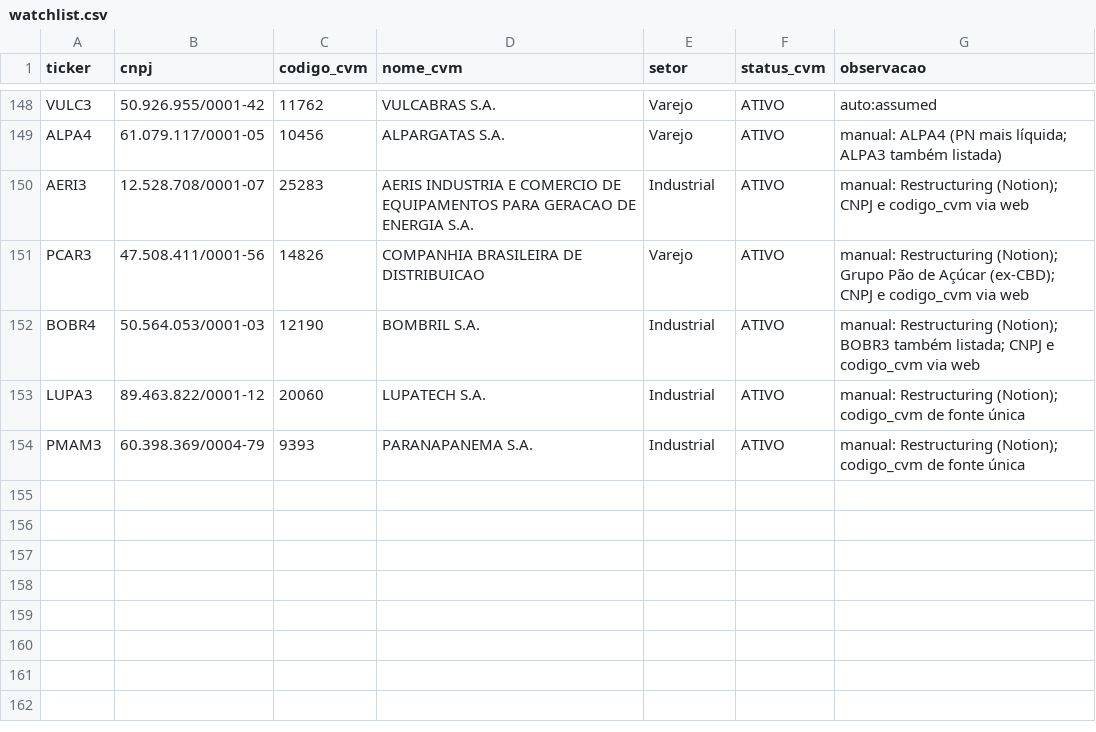
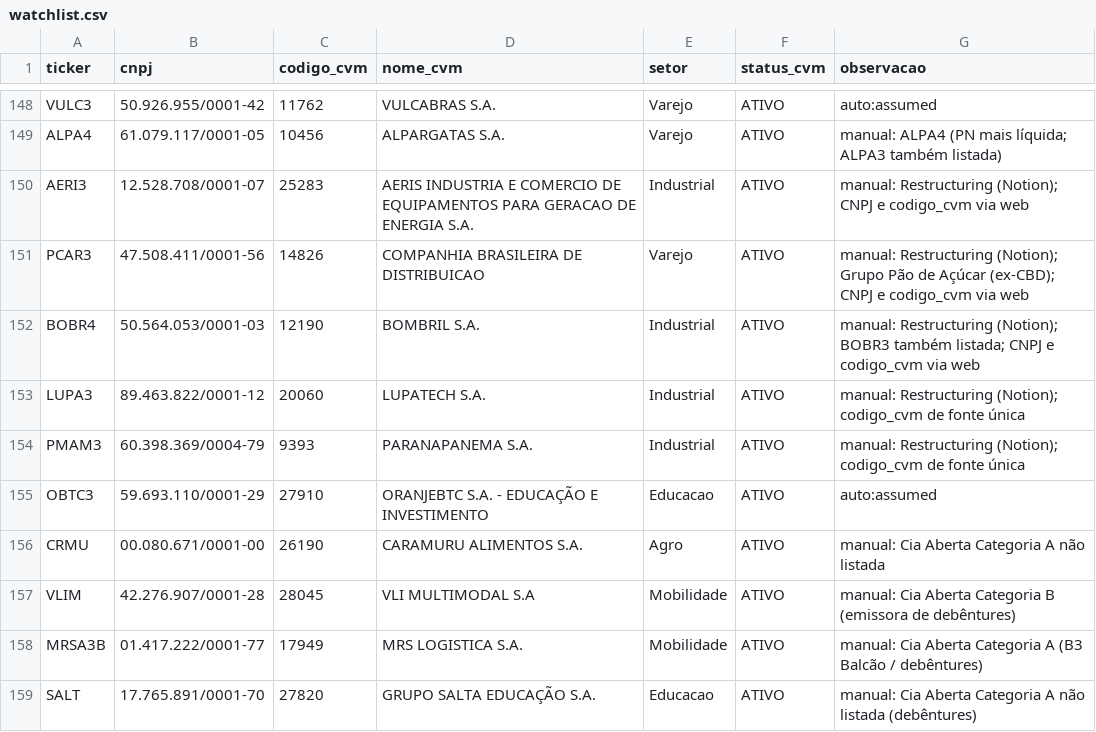
Before and after one commit to lbarretos/cvm-research, a CSV file: watchlist.csv, drawn as a sheet; only a part is shown, gaps mark what is left out; the diff names each change by its address in the sheet, - before the commit and + after, or states it on an @@ line.

Commit message:
feat(ingest): add support for unlisted CVM companies and OBTC3

```diff
--- a/watchlist.csv
+++ b/watchlist.csv
+row 155: OBTC3 | 59.693.110/0001-29 | 27910 | ORANJEBTC S.A. - EDUCAÇÃO E INVESTIMENTO | Educacao | ATIVO | auto:assumed
+row 156: CRMU | 00.080.671/0001-00 | 26190 | CARAMURU ALIMENTOS S.A. | Agro | ATIVO | manual: Cia Aberta Categoria A não listada
+row 157: VLIM | 42.276.907/0001-28 | 28045 | VLI MULTIMODAL S.A | Mobilidade | ATIVO | manual: Cia Aberta Categoria B (emissora de debêntures)
+row 158: MRSA3B | 01.417.222/0001-77 | 17949 | MRS LOGISTICA S.A. | Mobilidade | ATIVO | manual: Cia Aberta Categoria A (B3 Balcão / debêntures)
+row 159: SALT | 17.765.891/0001-70 | 27820 | GRUPO SALTA EDUCAÇÃO S.A. | Educacao | ATIVO | manual: Cia Aberta Categoria A não listada (debêntures)
```
Also changed, not shown: 3 other files.
